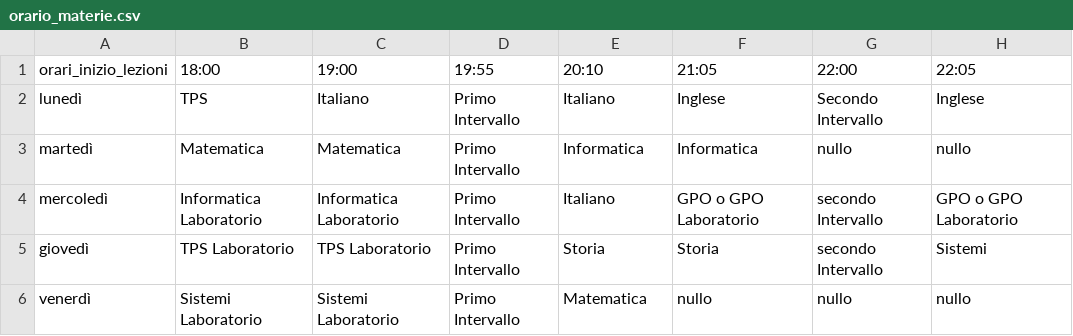
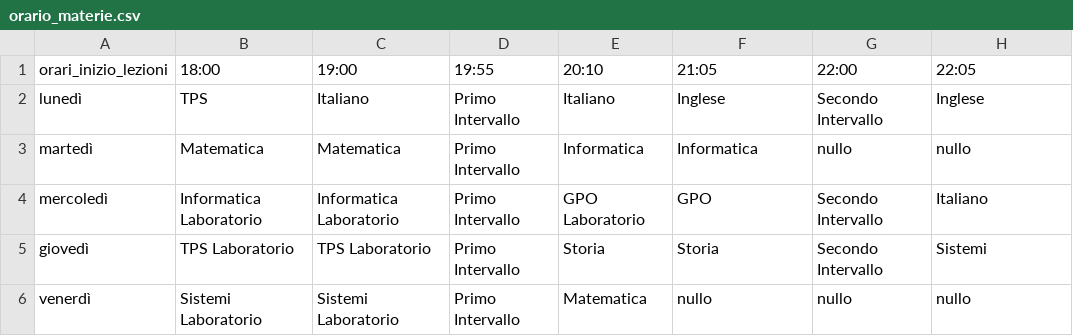
Before and after one commit to esselabpro/AvanzamentoScuola, a CSV file: orario_materie.csv, drawn as a sheet.

```diff
--- a/orario_materie.csv
+++ b/orario_materie.csv
@@ -3,4 +3,4 @@ lunedì;TPS;Italiano;Primo Intervallo;Italiano;Inglese;Secondo Intervallo;Ingles
 martedì;Matematica;Matematica;Primo Intervallo;Informatica;Informatica;nullo;nullo
-mercoledì;Informatica Laboratorio;Informatica Laboratorio;Primo Intervallo;Italiano;GPO o GPO Laboratorio;secondo Intervallo;GPO o GPO Laboratorio
-giovedì;TPS Laboratorio;TPS Laboratorio;Primo Intervallo;Storia;Storia;secondo Intervallo;Sistemi
+mercoledì;Informatica Laboratorio;Informatica Laboratorio;Primo Intervallo;GPO Laboratorio;GPO;Secondo Intervallo;Italiano
+giovedì;TPS Laboratorio;TPS Laboratorio;Primo Intervallo;Storia;Storia;Secondo Intervallo;Sistemi
 venerdì;Sistemi Laboratorio;Sistemi Laboratorio;Primo Intervallo;Matematica;nullo;nullo;nullo
```
Also changed, not shown: date_boleane.csv, 2 other files.
